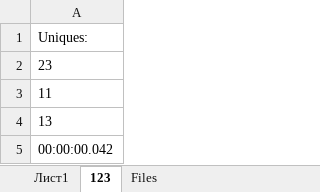
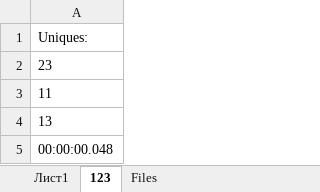
Before and after one commit to lempark/EpamTrainings, an Excel workbook: EpamTasksDirectories/DirectoriesInspectOutput.xlsx, sheet 123, drawn as a sheet; values as stored, in another font and other column widths than the file's, no borders; the diff names each change by its address in the sheet, - before the commit and + after, or states it on an @@ line.

Commit message:
Updated excel inspector with using OneDrive

```diff
--- a/EpamTasksDirectories/DirectoriesInspectOutput.xlsx (sheet 123)
+++ b/EpamTasksDirectories/DirectoriesInspectOutput.xlsx (sheet 123)
-A5: 00:00:00.042
+A5: 00:00:00.048
```
Also changed, not shown: sheet Files, EpamTasksDirectories/233.xlsx, 20 other files.
